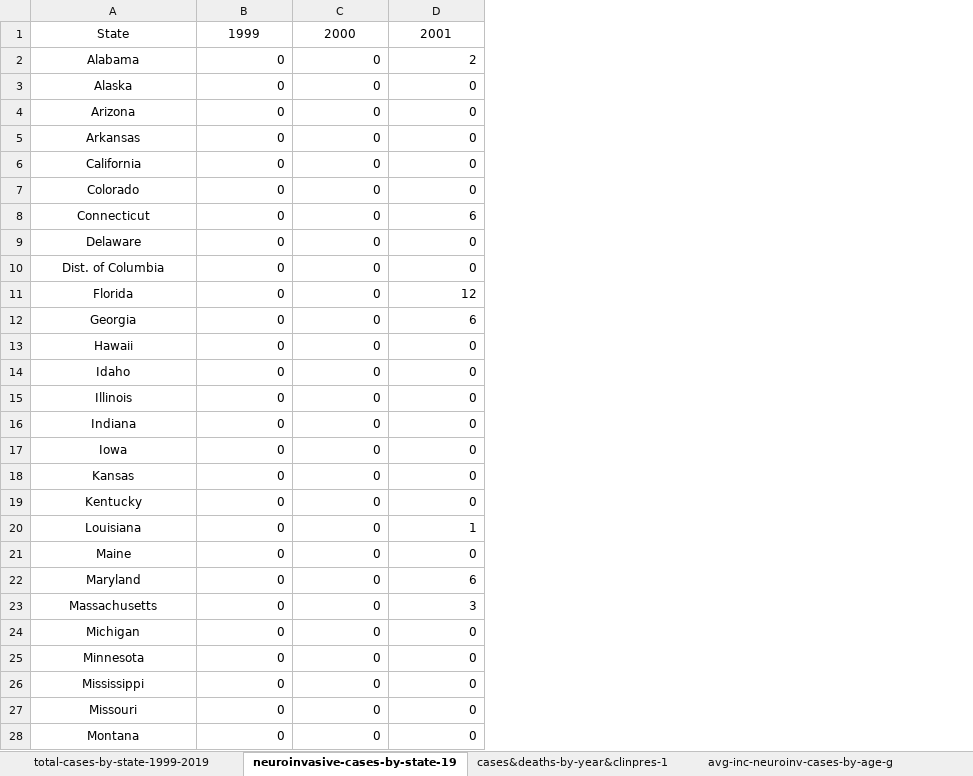
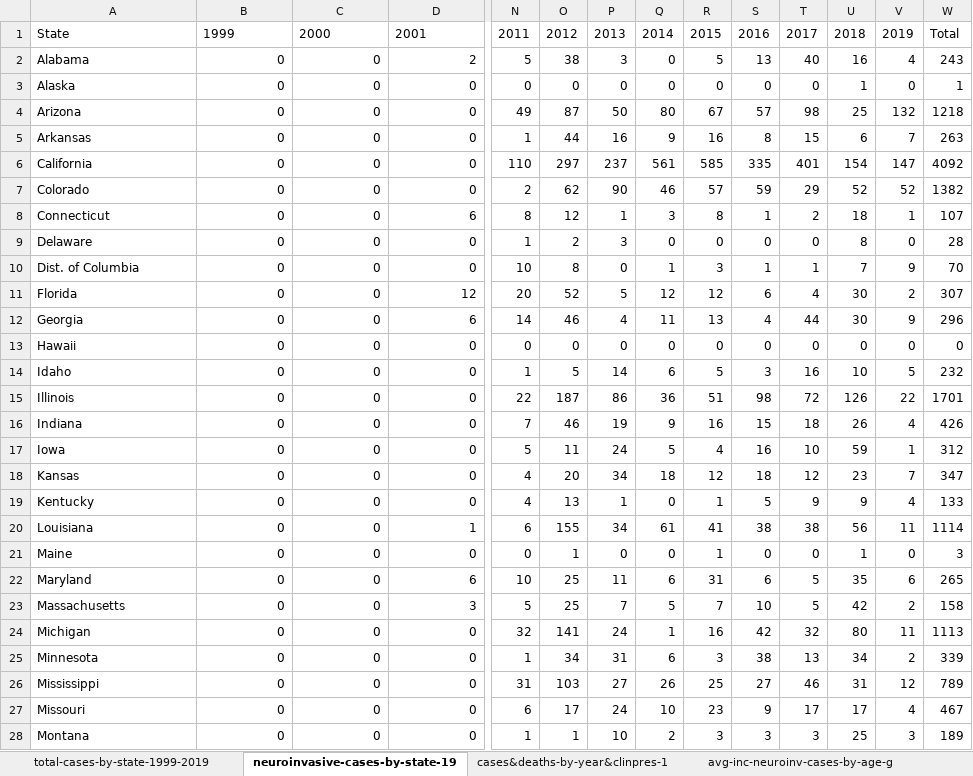
Before and after one commit to natalyabakhshetyan/west_nile_virus_data_analysis, an Excel workbook: West-Nile-Virus.xlsx, sheet neuroinvasive-cases-by-state-19, drawn as a sheet; only a part is shown, gaps mark what is left out; values as stored, in another font and other column widths than the file's, no borders; table styles not drawn; the diff covers the shown part only; the diff names each change by its address in the sheet, - before the commit and + after, or states it on an @@ line.

Commit message:
melted and created .csv for neuroinvasive cases by state

```diff
--- a/West-Nile-Virus.xlsx (sheet neuroinvasive-cases-by-state-19)
+++ b/West-Nile-Virus.xlsx (sheet neuroinvasive-cases-by-state-19)
+column N, rows 1-28: 2011 | 5 | 0 | 49 | 1 | 110 | 2 | 8 | 1 | 10 | 20 | 14 | 0 | 1 | 22 | 7 | 5 | 4 | 4 | 6 | 0 | 10 | 5 | 32 | 1 | 31 | 6 | 1
+column O, rows 1-28: 2012 | 38 | 0 | 87 | 44 | 297 | 62 | 12 | 2 | 8 | 52 | 46 | 0 | 5 | 187 | 46 | 11 | 20 | 13 | 155 | 1 | 25 | 25 | 141 | 34 | 103 | 17 | 1
+column P, rows 1-28: 2013 | 3 | 0 | 50 | 16 | 237 | 90 | 1 | 3 | 0 | 5 | 4 | 0 | 14 | 86 | 19 | 24 | 34 | 1 | 34 | 0 | 11 | 7 | 24 | 31 | 27 | 24 | 10
+column Q, rows 1-28: 2014 | 0 | 0 | 80 | 9 | 561 | 46 | 3 | 0 | 1 | 12 | 11 | 0 | 6 | 36 | 9 | 5 | 18 | 0 | 61 | 0 | 6 | 5 | 1 | 6 | 26 | 10 | 2
+column R, rows 1-28: 2015 | 5 | 0 | 67 | 16 | 585 | 57 | 8 | 0 | 3 | 12 | 13 | 0 | 5 | 51 | 16 | 4 | 12 | 1 | 41 | 1 | 31 | 7 | 16 | 3 | 25 | 23 | 3
+column S, rows 1-28: 2016 | 13 | 0 | 57 | 8 | 335 | 59 | 1 | 0 | 1 | 6 | 4 | 0 | 3 | 98 | 15 | 16 | 18 | 5 | 38 | 0 | 6 | 10 | 42 | 38 | 27 | 9 | 3
+column T, rows 1-28: 2017 | 40 | 0 | 98 | 15 | 401 | 29 | 2 | 0 | 1 | 4 | 44 | 0 | 16 | 72 | 18 | 10 | 12 | 9 | 38 | 0 | 5 | 5 | 32 | 13 | 46 | 17 | 3
+column U, rows 1-28: 2018 | 16 | 1 | 25 | 6 | 154 | 52 | 18 | 8 | 7 | 30 | 30 | 0 | 10 | 126 | 26 | 59 | 23 | 9 | 56 | 1 | 35 | 42 | 80 | 34 | 31 | 17 | 25
+column V, rows 1-28: 2019 | 4 | 0 | 132 | 7 | 147 | 52 | 1 | 0 | 9 | 2 | 9 | 0 | 5 | 22 | 4 | 1 | 7 | 4 | 11 | 0 | 6 | 2 | 11 | 2 | 12 | 4 | 3
+column W, rows 1-28: Total | 243 | 1 | 1218 | 263 | 4092 | 1382 | 107 | 28 | 70 | 307 | 296 | 0 | 232 | 1701 | 426 | 312 | 347 | 133 | 1114 | 3 | 265 | 158 | 1113 | 339 | 789 | 467 | 189
-A1:D1 alignment: center
+A1:D1 alignment: left
-A2:A28 alignment: center
+A2:A28 alignment: left
```
Also changed, not shown: 6 edited cells and cell formats elsewhere in this sheet, 4 other files.
